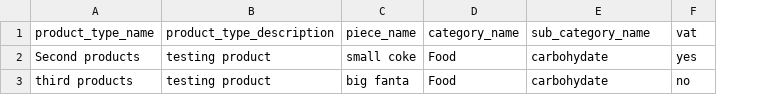
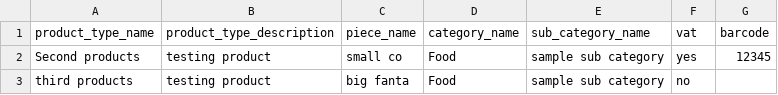
Before and after one commit to cmdav/salesbook, a CSV file: api/csv/product.csv, drawn as a sheet; the diff names each change by its address in the sheet, - before the commit and + after, or states it on an @@ line.

```diff
--- a/api/csv/product.csv
+++ b/api/csv/product.csv
+column G (barcode), row 2: 12345
-C2 (piece_name): small coke
+C2 (piece_name): small co
-E2:E3 (sub_category_name): carbohydate
+E2:E3 (sub_category_name): sample sub category
```
Also changed, not shown: 20 other files.
